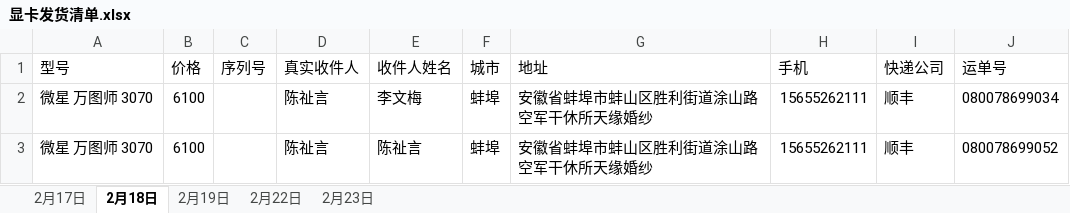
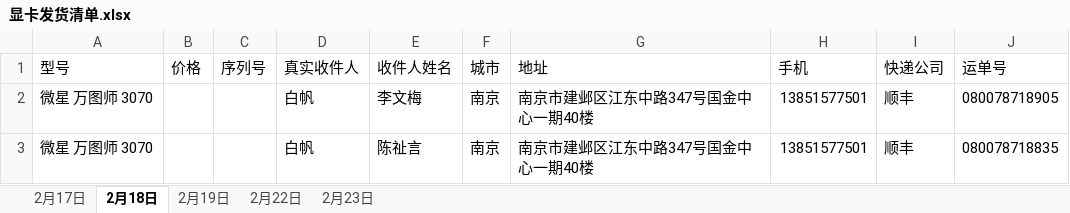
Before and after one commit to zhouyi531/video-card-shipping-records, an Excel workbook: 显卡发货清单.xlsx, sheet 2月18日, drawn as a sheet; values as stored, in another font and other column widths than the file's, no borders; the diff names each change by its address in the sheet, - before the commit and + after, or states it on an @@ line.

```diff
--- a/显卡发货清单.xlsx (sheet 2月18日)
+++ b/显卡发货清单.xlsx (sheet 2月18日)
-B2:B3 (价格): 6100
+B2:B3 (价格): (empty)
-D2:D3 (真实收件人): 陈祉言
+D2:D3 (真实收件人): 白帆
-F2:F3 (城市): 蚌埠
+F2:F3 (城市): 南京
-G2:G3 (地址): 安徽省蚌埠市蚌山区胜利街道涂山路空军干休所天缘婚纱
+G2:G3 (地址): 南京市建邺区江东中路347号国金中心一期40楼
-H2:H3 (手机): 15655262111
+H2:H3 (手机): 13851577501
-J2 (运单号): 080078699034
+J2 (运单号): 080078718905
-J3 (运单号): 080078699052
+J3 (运单号): 080078718835
```
Also changed, not shown: sheet 2月23日, sheet 2月22日, sheet 2月17日.
